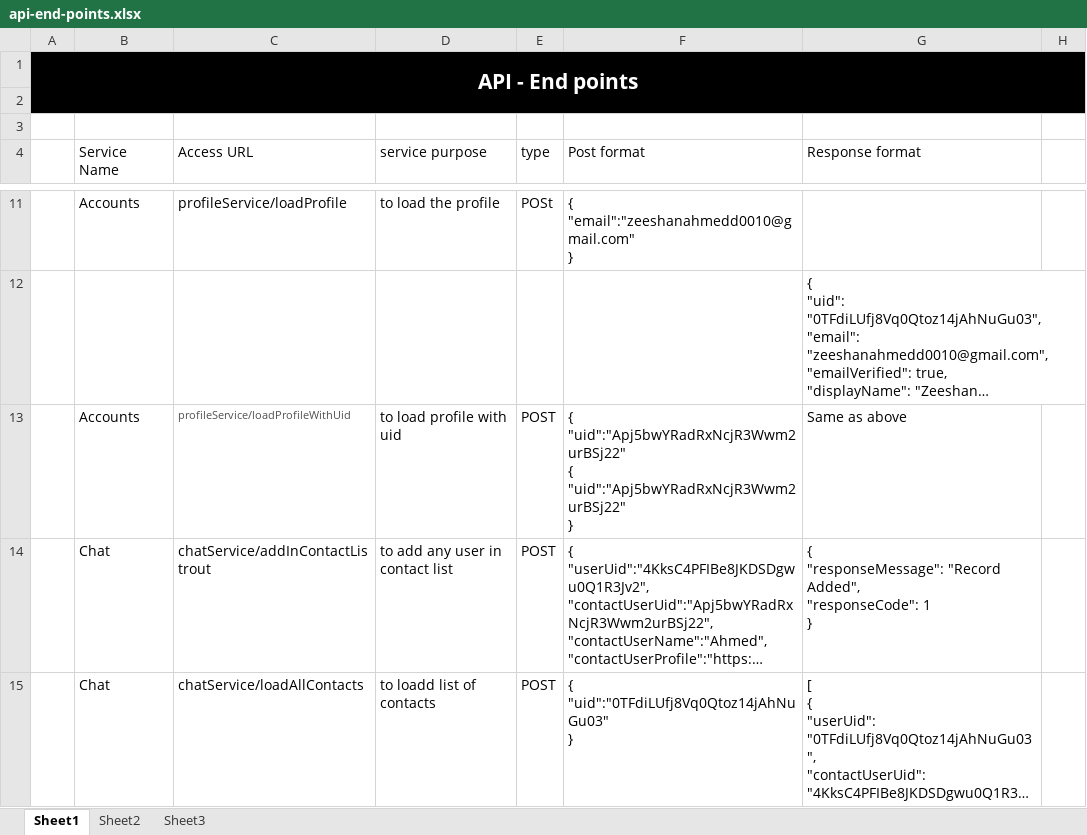
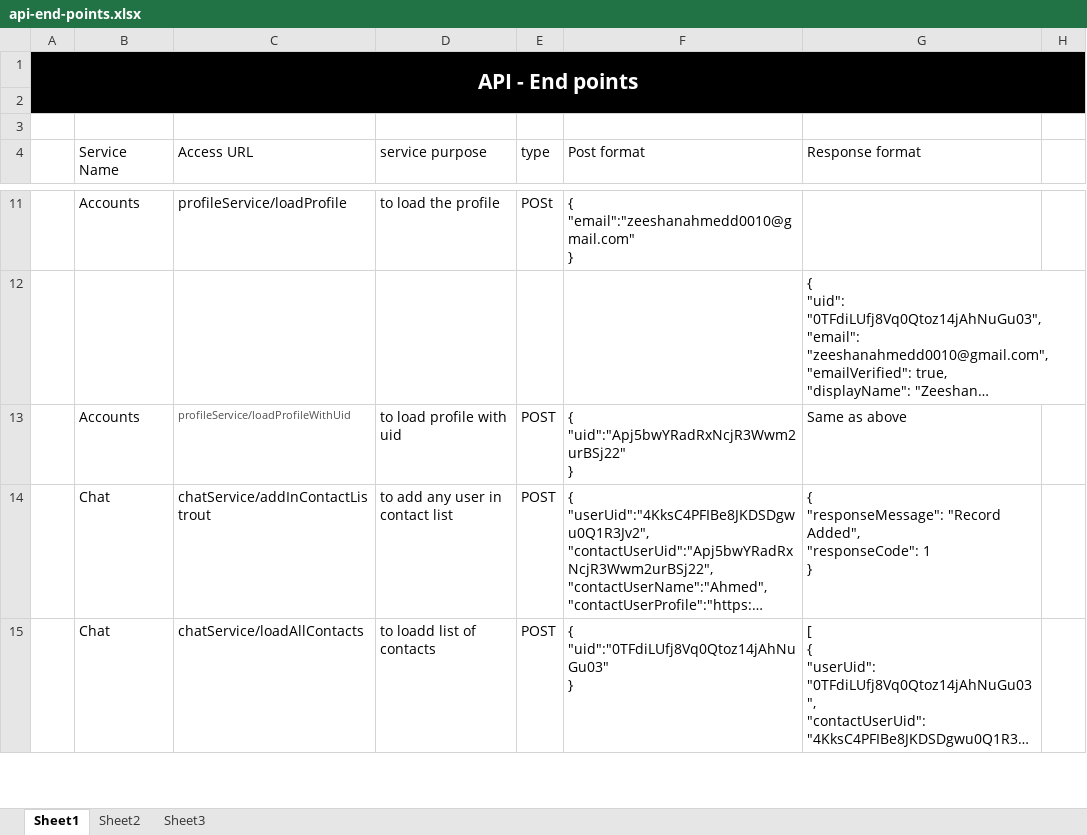
Before and after one commit to ZeeWING-Projects/Discussion-Manager, an Excel workbook: API-End-Points/api-end-points.xlsx, sheet Sheet1, drawn as a sheet; only a part is shown, gaps mark what is left out; long unchanged cells end in …; values as stored, in another font and other column widths than the file's, no borders; ↵ is a line break in a cell; the diff names each change by its address in the sheet, - before the commit and + after, or states it on an @@ line.

```diff
--- a/API-End-Points/api-end-points.xlsx (sheet Sheet1)
+++ b/API-End-Points/api-end-points.xlsx (sheet Sheet1)
-F13 (Post format): { ↵ "uid":"Apj5bwYRadRxNcjR3Wwm2urBSj22" ↵ { ↵ "uid":"Apj5bwYRadRxNcjR3Wwm2urBSj22" ↵ }
+F13 (Post format): { ↵ "uid":"Apj5bwYRadRxNcjR3Wwm2urBSj22" ↵ }
```
Also changed, not shown: 10 other files.
